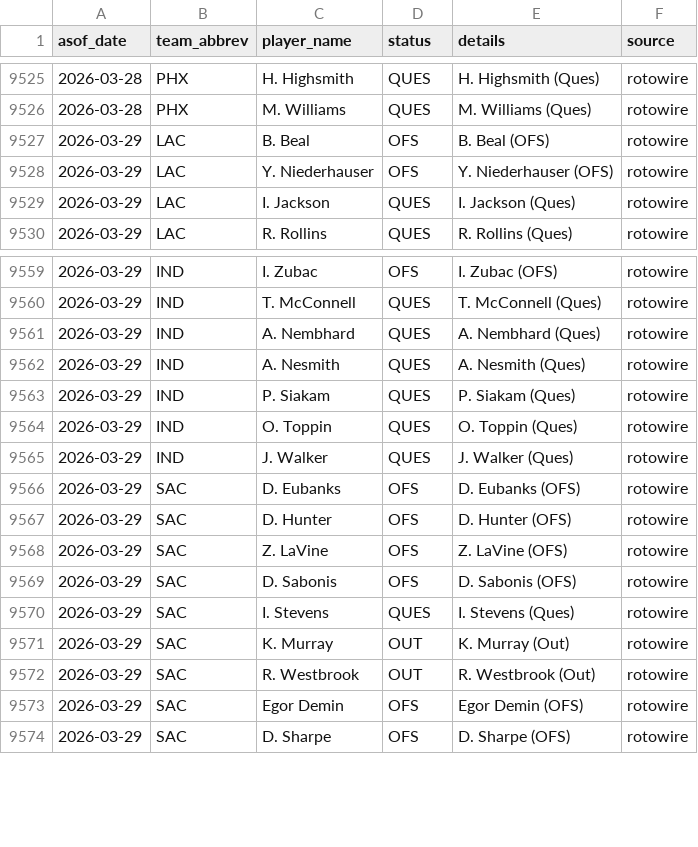
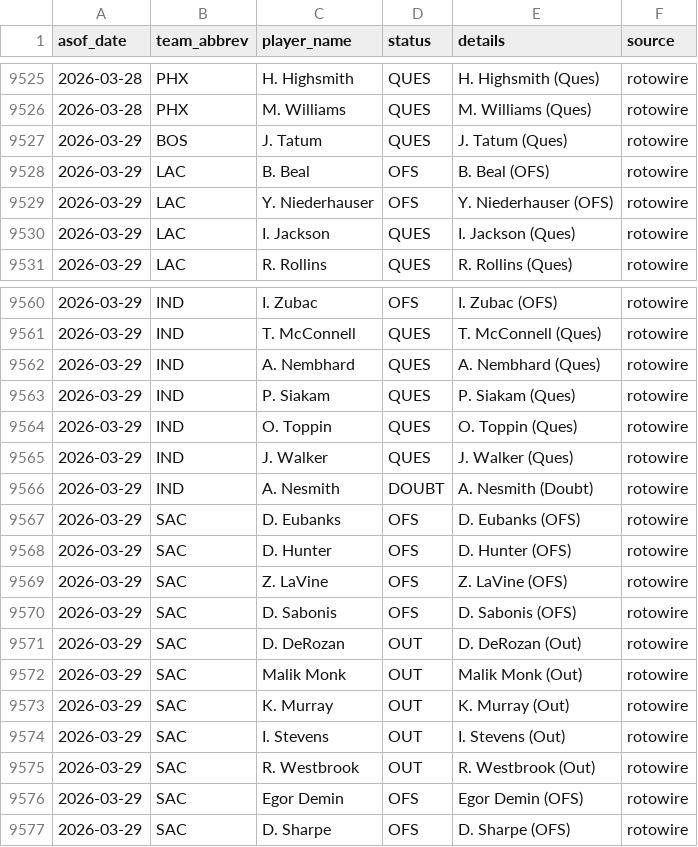
Before and after one commit to oliver-monday/moneyline, a CSV file: logs/injury_log.csv, drawn as a sheet; only a part is shown, gaps mark what is left out; the diff covers the shown part only.

```diff
--- a/logs/injury_log.csv
+++ b/logs/injury_log.csv
@@ -9526,2 +9526,3 @@ asof_date,team_abbrev,player_name,status,details,source
 2026-03-28,PHX,M. Williams,QUES,M. Williams (Ques),rotowire
+2026-03-29,BOS,J. Tatum,QUES,J. Tatum (Ques),rotowire
 2026-03-29,LAC,B. Beal,OFS,B. Beal (OFS),rotowire
@@ -9561,3 +9562,2 @@ asof_date,team_abbrev,player_name,status,details,source
 2026-03-29,IND,A. Nembhard,QUES,A. Nembhard (Ques),rotowire
-2026-03-29,IND,A. Nesmith,QUES,A. Nesmith (Ques),rotowire
 2026-03-29,IND,P. Siakam,QUES,P. Siakam (Ques),rotowire
@@ -9565,2 +9565,3 @@ asof_date,team_abbrev,player_name,status,details,source
 2026-03-29,IND,J. Walker,QUES,J. Walker (Ques),rotowire
+2026-03-29,IND,A. Nesmith,DOUBT,A. Nesmith (Doubt),rotowire
 2026-03-29,SAC,D. Eubanks,OFS,D. Eubanks (OFS),rotowire
@@ -9569,4 +9570,6 @@ asof_date,team_abbrev,player_name,status,details,source
 2026-03-29,SAC,D. Sabonis,OFS,D. Sabonis (OFS),rotowire
-2026-03-29,SAC,I. Stevens,QUES,I. Stevens (Ques),rotowire
+2026-03-29,SAC,D. DeRozan,OUT,D. DeRozan (Out),rotowire
+2026-03-29,SAC,Malik Monk,OUT,Malik Monk (Out),rotowire
 2026-03-29,SAC,K. Murray,OUT,K. Murray (Out),rotowire
+2026-03-29,SAC,I. Stevens,OUT,I. Stevens (Out),rotowire
 2026-03-29,SAC,R. Westbrook,OUT,R. Westbrook (Out),rotowire
```
Also changed, not shown: 6 added rows, 2 removed rows and 6 edited cells elsewhere in this file, 1 other file.
